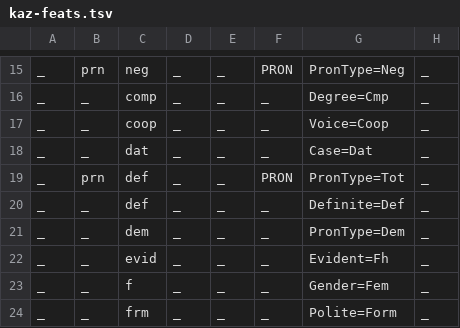
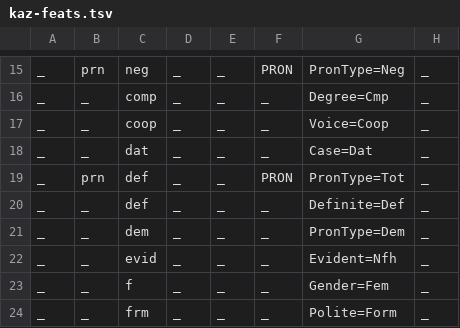
Before and after one commit to apertium/apertium-kaz, a TSV file: texts/kaz-feats.tsv, drawn as a sheet; only a part is shown, gaps mark what is left out.

Commit message:
fix thing

```diff
--- a/texts/kaz-feats.tsv
+++ b/texts/kaz-feats.tsv
@@ -21,3 +21,3 @@ _	_	def	_	_	_	Definite=Def	_
 _	_	dem	_	_	_	PronType=Dem	_
-_	_	evid	_	_	_	Evident=Fh	_
+_	_	evid	_	_	_	Evident=Nfh	_
 _	_	f	_	_	_	Gender=Fem	_
```
